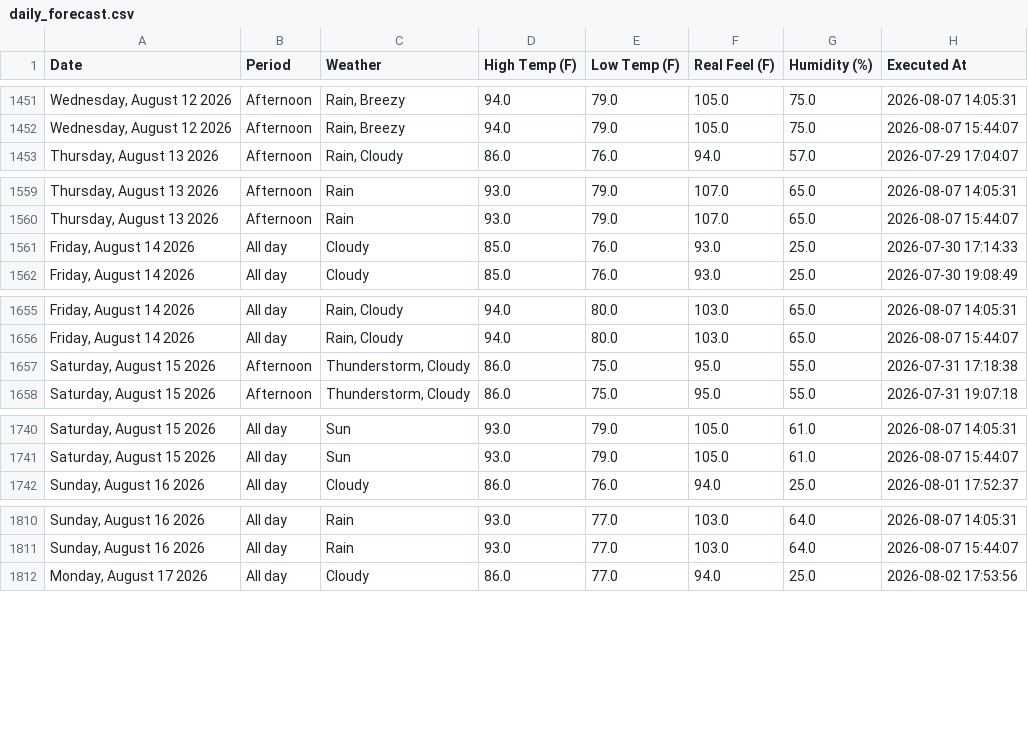
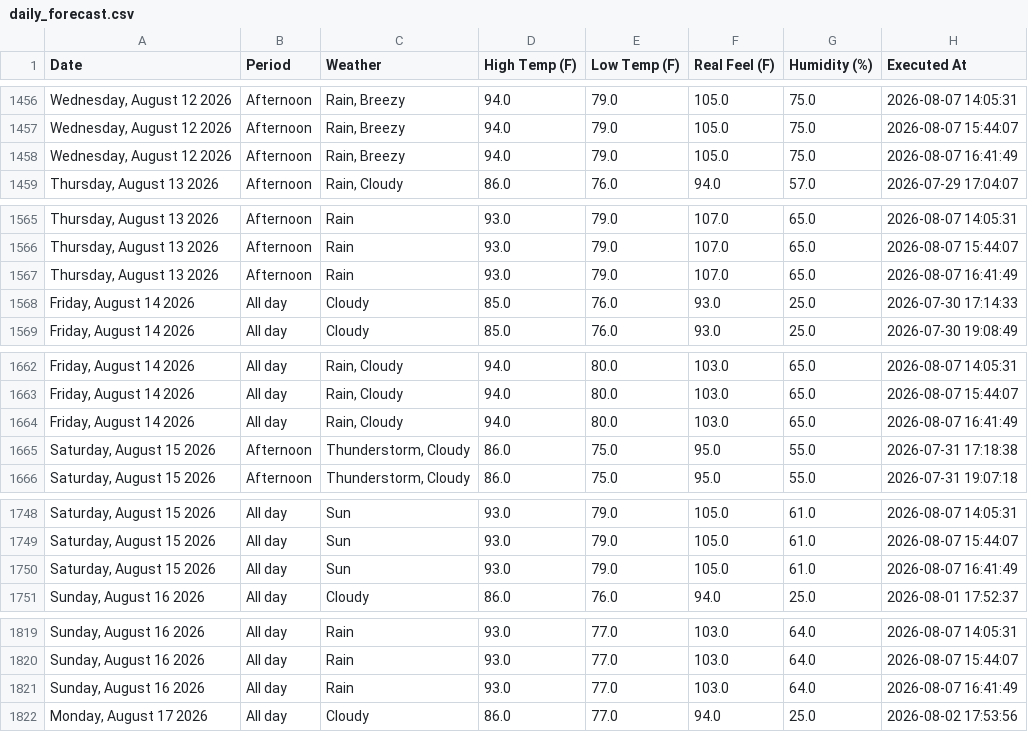
Before and after one commit to pthphien/accuweather, a CSV file: data/daily_forecast.csv, drawn as a sheet; only a part is shown, gaps mark what is left out; the diff covers the shown part only.

```diff
--- a/data/daily_forecast.csv
+++ b/data/daily_forecast.csv
@@ -1452,2 +1457,3 @@ Date,Period,Weather,High Temp (F),Low Temp (F),Real Feel (F),Humidity (%),Execut
 "Wednesday, August 12 2026",Afternoon,"Rain, Breezy",94.0,79.0,105.0,75.0,2026-08-07 15:44:07
+"Wednesday, August 12 2026",Afternoon,"Rain, Breezy",94.0,79.0,105.0,75.0,2026-08-07 16:41:49
 "Thursday, August 13 2026",Afternoon,"Rain, Cloudy",86.0,76.0,94.0,57.0,2026-07-29 17:04:07
@@ -1560,2 +1566,3 @@ Date,Period,Weather,High Temp (F),Low Temp (F),Real Feel (F),Humidity (%),Execut
 "Thursday, August 13 2026",Afternoon,Rain,93.0,79.0,107.0,65.0,2026-08-07 15:44:07
+"Thursday, August 13 2026",Afternoon,Rain,93.0,79.0,107.0,65.0,2026-08-07 16:41:49
 "Friday, August 14 2026",All day,Cloudy,85.0,76.0,93.0,25.0,2026-07-30 17:14:33
@@ -1656,2 +1663,3 @@ Date,Period,Weather,High Temp (F),Low Temp (F),Real Feel (F),Humidity (%),Execut
 "Friday, August 14 2026",All day,"Rain, Cloudy",94.0,80.0,103.0,65.0,2026-08-07 15:44:07
+"Friday, August 14 2026",All day,"Rain, Cloudy",94.0,80.0,103.0,65.0,2026-08-07 16:41:49
 "Saturday, August 15 2026",Afternoon,"Thunderstorm, Cloudy",86.0,75.0,95.0,55.0,2026-07-31 17:18:38
@@ -1741,2 +1749,3 @@ Date,Period,Weather,High Temp (F),Low Temp (F),Real Feel (F),Humidity (%),Execut
 "Saturday, August 15 2026",All day,Sun,93.0,79.0,105.0,61.0,2026-08-07 15:44:07
+"Saturday, August 15 2026",All day,Sun,93.0,79.0,105.0,61.0,2026-08-07 16:41:49
 "Sunday, August 16 2026",All day,Cloudy,86.0,76.0,94.0,25.0,2026-08-01 17:52:37
@@ -1811,2 +1820,3 @@ Date,Period,Weather,High Temp (F),Low Temp (F),Real Feel (F),Humidity (%),Execut
 "Sunday, August 16 2026",All day,Rain,93.0,77.0,103.0,64.0,2026-08-07 15:44:07
+"Sunday, August 16 2026",All day,Rain,93.0,77.0,103.0,64.0,2026-08-07 16:41:49
 "Monday, August 17 2026",All day,Cloudy,86.0,77.0,94.0,25.0,2026-08-02 17:53:56
```
Also changed, not shown: 10 added rows elsewhere in this file, 3 other files.
